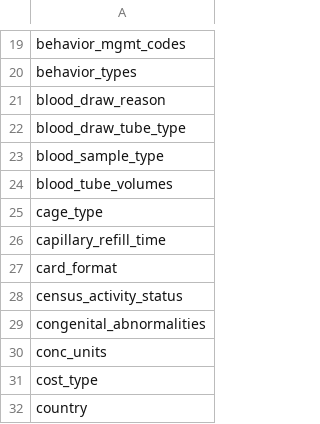
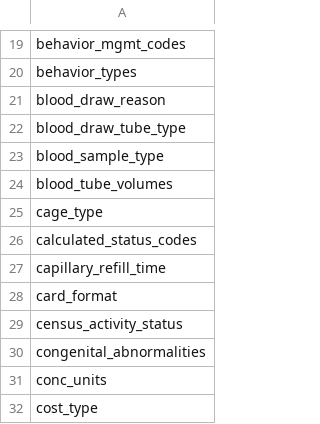
Before and after one commit to LabKey/nircEHRModules, a TSV file: nirc_ehr/resources/data/lookupsManifest.tsv, drawn as a sheet; only a part is shown, gaps mark what is left out; the shorter side is filled out with more unchanged rows; the diff names each change by its address in the sheet, - before the commit and + after, or states it on an @@ line.

```diff
--- a/nirc_ehr/resources/data/lookupsManifest.tsv
+++ b/nirc_ehr/resources/data/lookupsManifest.tsv
+row 26: calculated_status_codes
```
Also changed, not shown: nirc_ehr/resources/data/editable_lookups.tsv, nirc_ehr/resources/data/lookup_sets.tsv, 3 other files.
